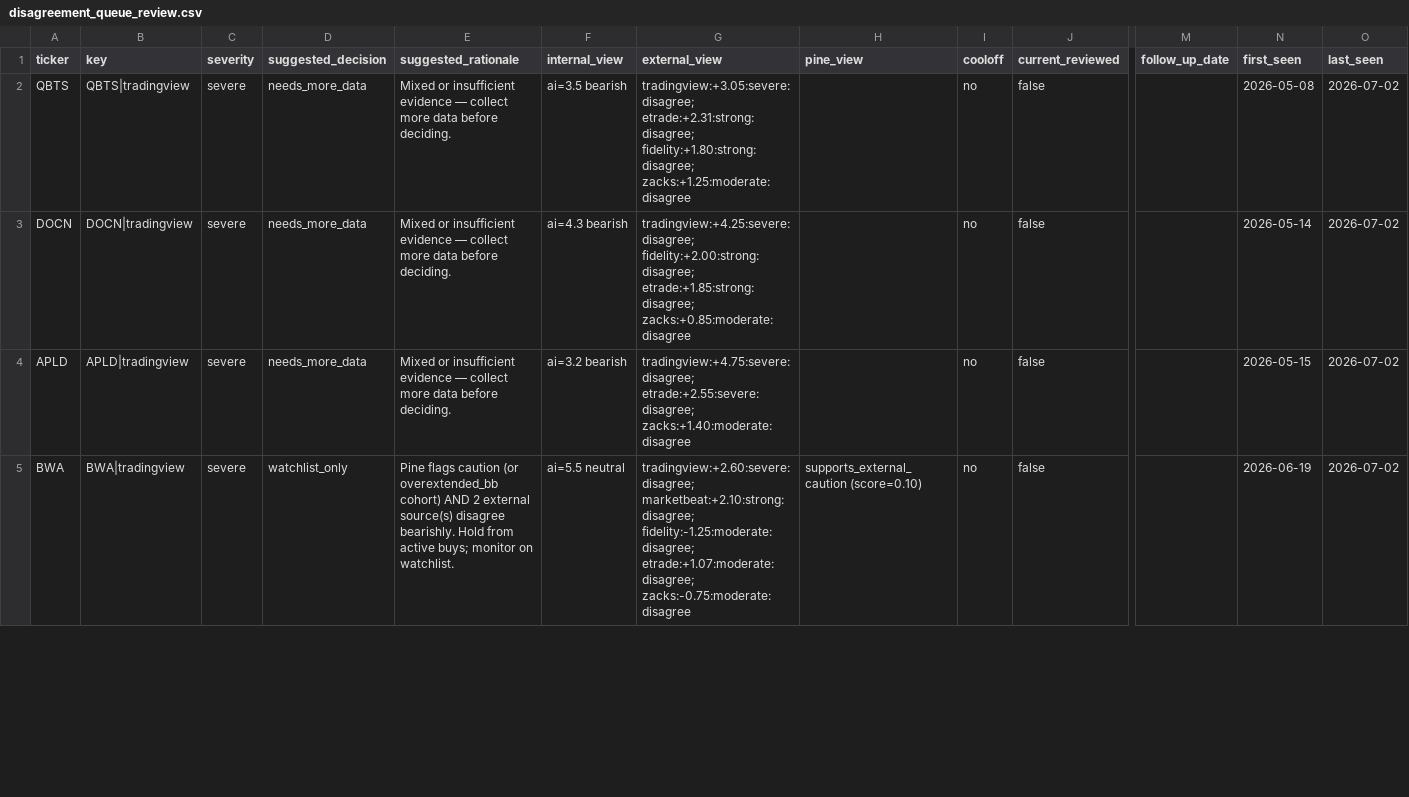
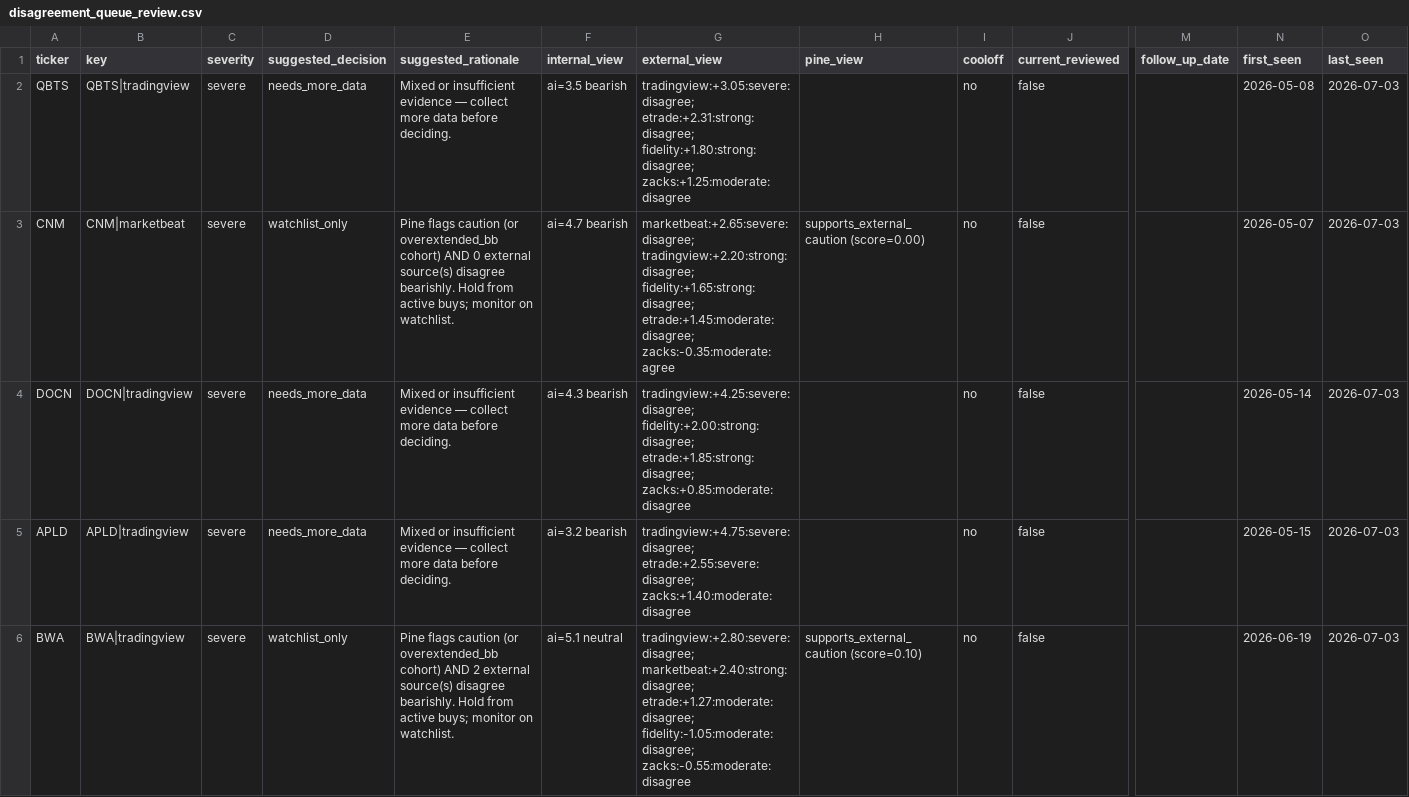
Before and after one commit to stdeplock-prog/ai-stock-rankings, a CSV file: data/reports/disagreement_queue_review.csv, drawn as a sheet; only a part is shown, gaps mark what is left out; addresses are those after the commit; rows hold the shown columns only; the diff covers the shown part only; the diff names each change by its address in the sheet, - before the commit and + after, or states it on an @@ line.

```diff
--- a/data/reports/disagreement_queue_review.csv
+++ b/data/reports/disagreement_queue_review.csv
-O2 (last_seen): 2026-07-02
+O2 (last_seen): 2026-07-03
+row 3: CNM | CNM|marketbeat | severe | watchlist_only | Pine flags caution (or overextended_bb cohort) AND 0 external source(s) disagree bearishly. Hold from active buys; monitor on watchlist. | ai=4.7 bearish | marketbeat:+2.65:severe:disagree; tradingview:+2.20:strong:disagree; fidelity:+1.65:strong:disagree; etrade:+1.45:moderate:disagree; zacks:-0.35:moderate:agree | supports_external_caution (score=0.00) | no | false |  | 2026-05-07 | 2026-07-03
-O4:O6 (last_seen): 2026-07-02
+O4:O6 (last_seen): 2026-07-03
-F6 (internal_view): ai=5.5 neutral
+F6 (internal_view): ai=5.1 neutral
-G6 (external_view): tradingview:+2.60:severe:disagree; marketbeat:+2.10:strong:disagree; fidelity:-1.25:moderate:disagree; etrade:+1.07:moderate:disagree; zacks:-0.75:moderate:disagree
+G6 (external_view): tradingview:+2.80:severe:disagree; marketbeat:+2.40:strong:disagree; etrade:+1.27:moderate:disagree; fidelity:-1.05:moderate:disagree; zacks:-0.55:moderate:disagree
```
Also changed, not shown: 3 added rows, 4 removed rows and 24 edited cells elsewhere in this file, data/processed/scoring_outputs/rankings_daily_open.csv, 54 other files.
